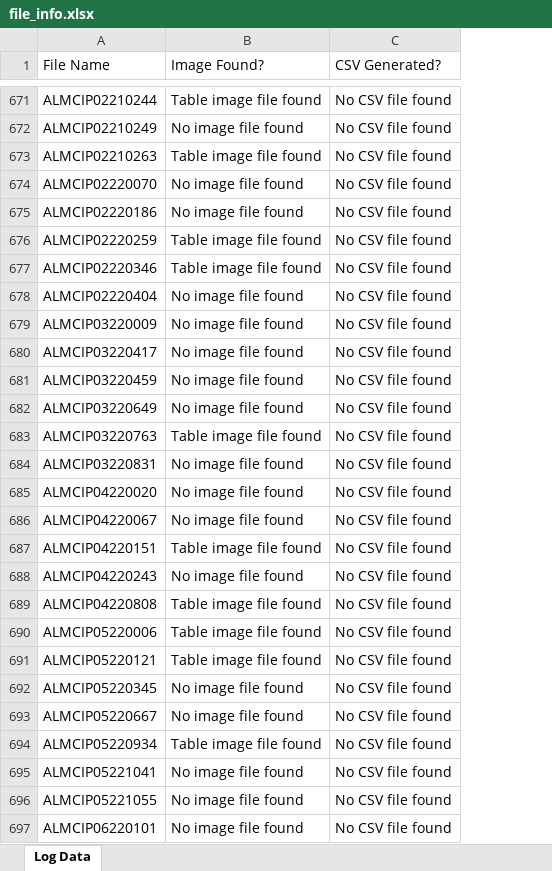
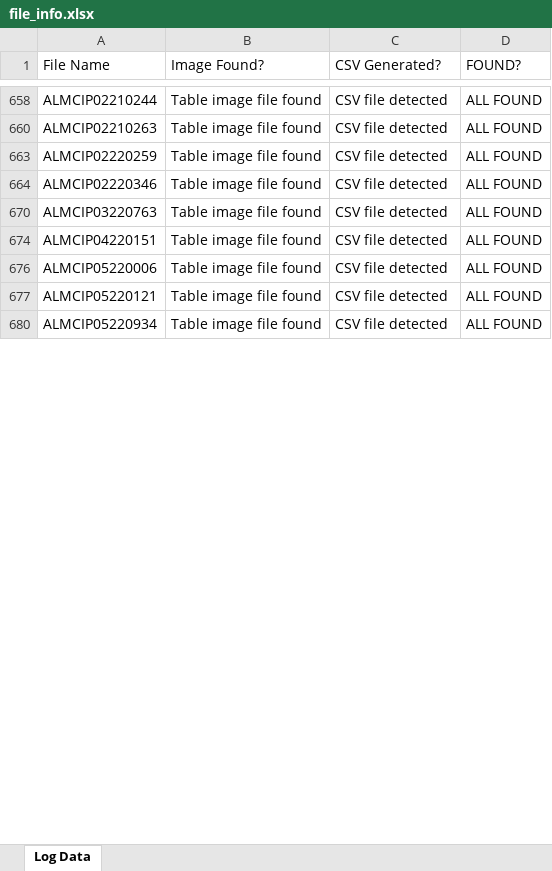
Before and after one commit to Jacky0111/Consignment-Itemized-Data, an Excel workbook: file_info.xlsx, sheet Log Data, drawn as a sheet; only a part is shown, gaps mark what is left out; values as stored, in another font and other column widths than the file's, no cell formats; removed rows and columns are numbered as before the commit, all else as after; the diff covers the shown part only; the diff names each change by its address in the sheet, - before the commit and + after, or states it on an @@ line.

```diff
--- a/file_info.xlsx (sheet Log Data)
+++ b/file_info.xlsx (sheet Log Data)
+column D (FOUND?), rows 658-680: all ALL FOUND
-C658 (CSV Generated?): No CSV file found
+C658 (CSV Generated?): CSV file detected
-row 672: ALMCIP02210249 | No image file found | No CSV file found
-C660 (CSV Generated?): No CSV file found
+C660 (CSV Generated?): CSV file detected
-row 674: ALMCIP02220070 | No image file found | No CSV file found
-row 675: ALMCIP02220186 | No image file found | No CSV file found
-C663:C664 (CSV Generated?): No CSV file found
+C663:C664 (CSV Generated?): CSV file detected
-row 678: ALMCIP02220404 | No image file found | No CSV file found
-row 679: ALMCIP03220009 | No image file found | No CSV file found
-row 680: ALMCIP03220417 | No image file found | No CSV file found
-row 681: ALMCIP03220459 | No image file found | No CSV file found
-row 682: ALMCIP03220649 | No image file found | No CSV file found
-C670 (CSV Generated?): No CSV file found
+C670 (CSV Generated?): CSV file detected
-row 684: ALMCIP03220831 | No image file found | No CSV file found
-row 685: ALMCIP04220020 | No image file found | No CSV file found
-row 686: ALMCIP04220067 | No image file found | No CSV file found
-C674 (CSV Generated?): No CSV file found
+C674 (CSV Generated?): CSV file detected
-row 688: ALMCIP04220243 | No image file found | No CSV file found
-row 689: ALMCIP04220808 | Table image file found | No CSV file found
-C676:C677 (CSV Generated?): No CSV file found
+C676:C677 (CSV Generated?): CSV file detected
-row 692: ALMCIP05220345 | No image file found | No CSV file found
-row 693: ALMCIP05220667 | No image file found | No CSV file found
-C680 (CSV Generated?): No CSV file found
+C680 (CSV Generated?): CSV file detected
-row 695: ALMCIP05221041 | No image file found | No CSV file found
-row 696: ALMCIP05221055 | No image file found | No CSV file found
-row 697: ALMCIP06220101 | No image file found | No CSV file found
```
Also changed, not shown: 6 added rows, 491 removed rows and 193 edited cells elsewhere in this sheet, cell formats, hidden cells.
